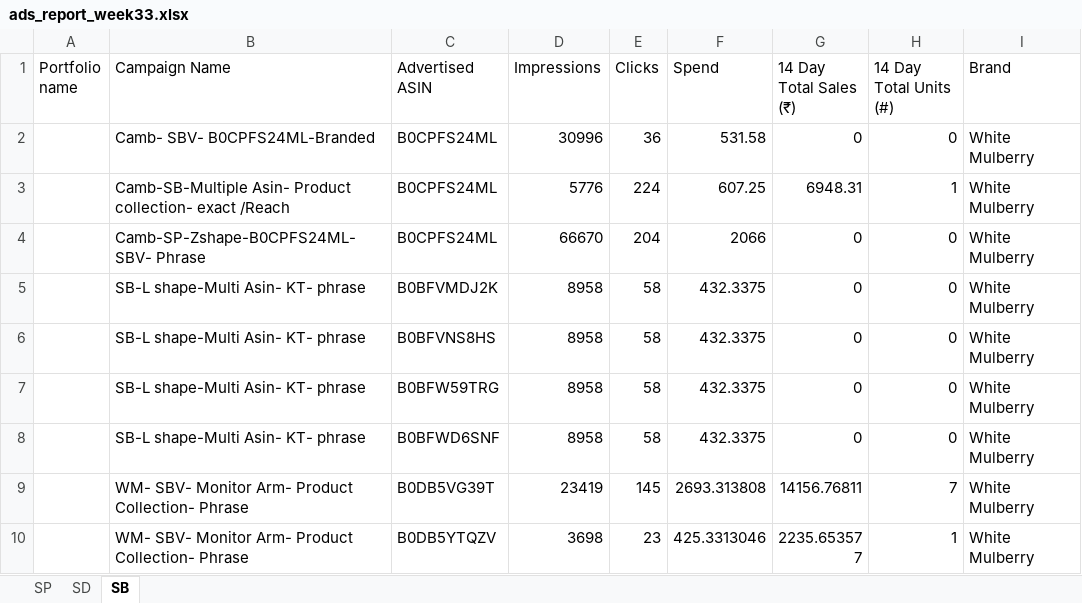
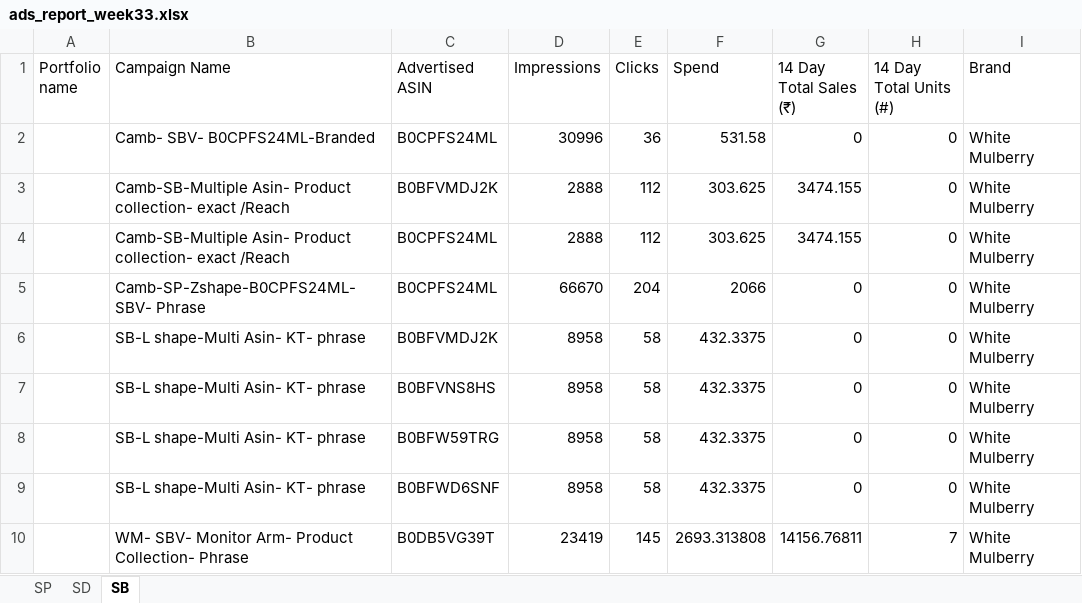
Before and after one commit to nitesh-lang/weekly-dashboard-fastapi, an Excel workbook: data/ams_weekly_data/White_Mulberry/ads_report_week33.xlsx, sheet SB, drawn as a sheet; only a part is shown; the shorter side is filled out with more unchanged rows; values as stored, in another font and other column widths than the file's, no borders; removed rows and columns are numbered as before the commit, all else as after; the diff names each change by its address in the sheet, - before the commit and + after, or states it on an @@ line.

```diff
--- a/data/ams_weekly_data/White_Mulberry/ads_report_week33.xlsx (sheet SB)
+++ b/data/ams_weekly_data/White_Mulberry/ads_report_week33.xlsx (sheet SB)
-row 3:  | Camb-SB-Multiple Asin- Product collection- exact /Reach | B0CPFS24ML | 5776 | 224 | 607.25 | 6948.31 | 1 | White Mulberry
+row 3:  | Camb-SB-Multiple Asin- Product collection- exact /Reach | B0BFVMDJ2K | 2888 | 112 | 303.625 | 3474.155 | 0 | White Mulberry
+row 4:  | Camb-SB-Multiple Asin- Product collection- exact /Reach | B0CPFS24ML | 2888 | 112 | 303.625 | 3474.155 | 0 | White Mulberry
```
Also changed, not shown: sheet SP, data/raw/inventory/Week 33/Fossil/Seller FBA Inventory (SP-API).xlsx, data/raw/inventory/Week 33/Nexlev/Seller FBA Inventory (SP-API).xlsx, 30 other files.
